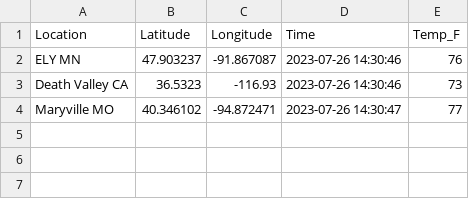
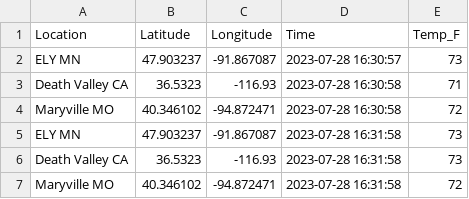
Before and after one commit to bethharvey/cintel-05-live-updates, a CSV file: data/mtcars_location.csv, drawn as a sheet.

```diff
--- a/data/mtcars_location.csv
+++ b/data/mtcars_location.csv
@@ -1,4 +1,7 @@
 Location,Latitude,Longitude,Time,Temp_F
-ELY MN,47.903237,-91.867087,2023-07-26 14:30:46,76
-Death Valley CA,36.5323,-116.93,2023-07-26 14:30:46,73
-Maryville MO,40.346102,-94.872471,2023-07-26 14:30:47,77
+ELY MN,47.903237,-91.867087,2023-07-28 16:30:57,73
+Death Valley CA,36.5323,-116.93,2023-07-28 16:30:58,71
+Maryville MO,40.346102,-94.872471,2023-07-28 16:30:58,72
+ELY MN,47.903237,-91.867087,2023-07-28 16:31:58,73
+Death Valley CA,36.5323,-116.93,2023-07-28 16:31:58,73
+Maryville MO,40.346102,-94.872471,2023-07-28 16:31:58,72
```
Also changed, not shown: data/mtcars_stock.csv, 7 other files.
